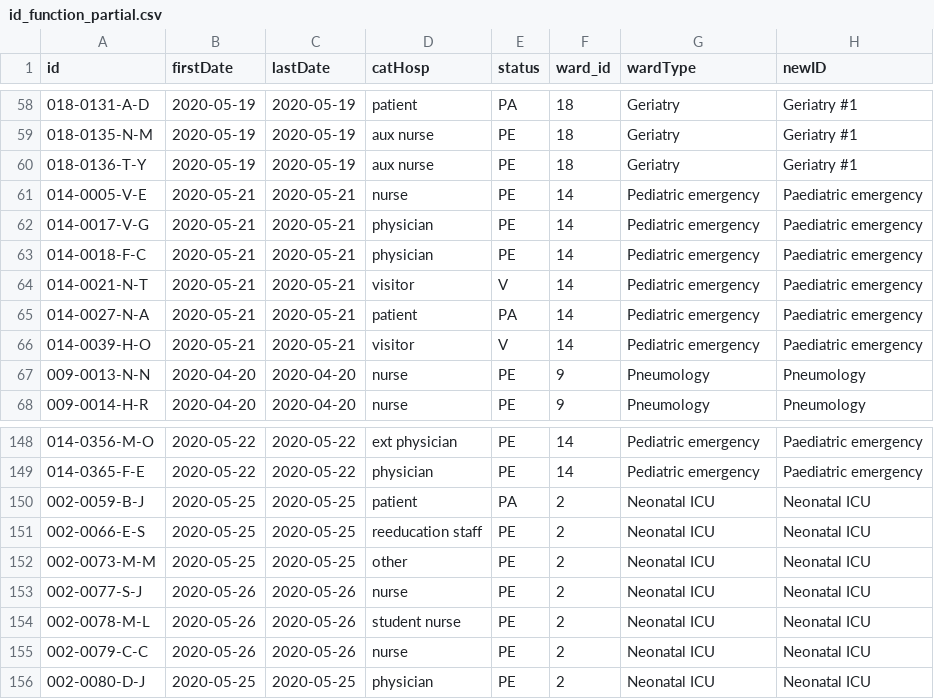
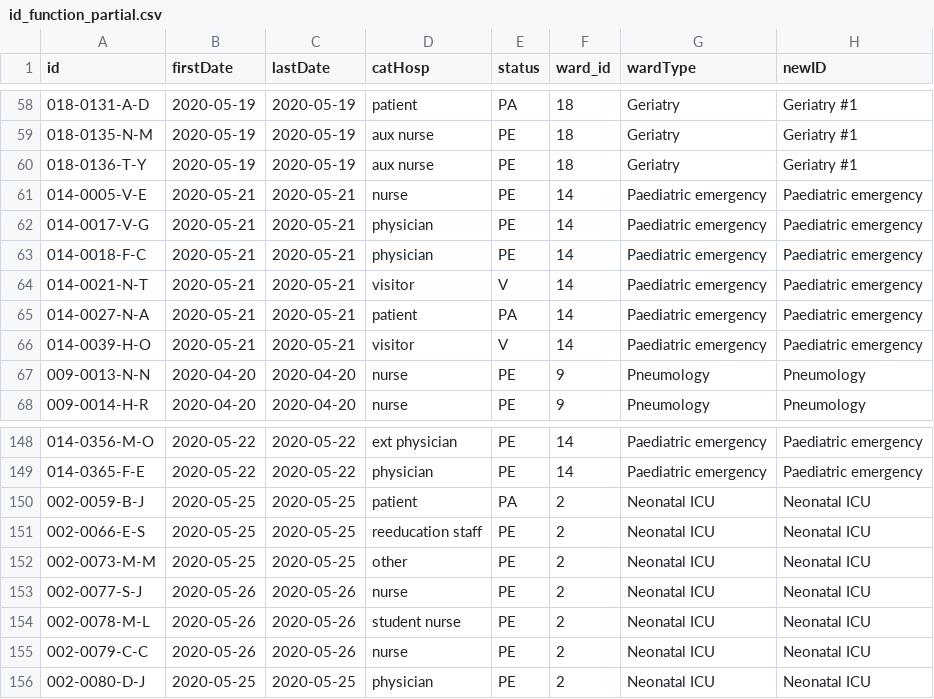
Before and after one commit to georgeshirreff/nodscov2_risksim, a CSV file: input/id_function_partial.csv, drawn as a sheet; only a part is shown, gaps mark what is left out; the diff covers the shown part only.

```diff
--- a/input/id_function_partial.csv
+++ b/input/id_function_partial.csv
@@ -60,8 +60,8 @@ id,firstDate,lastDate,catHosp,status,ward_id,wardType,newID
 018-0136-T-Y,2020-05-19,2020-05-19,aux nurse,PE,18,Geriatry,Geriatry #1
-014-0005-V-E,2020-05-21,2020-05-21,nurse,PE,14,Pediatric emergency,Paediatric emergency
-014-0017-V-G,2020-05-21,2020-05-21,physician,PE,14,Pediatric emergency,Paediatric emergency
-014-0018-F-C,2020-05-21,2020-05-21,physician,PE,14,Pediatric emergency,Paediatric emergency
-014-0021-N-T,2020-05-21,2020-05-21,visitor,V,14,Pediatric emergency,Paediatric emergency
-014-0027-N-A,2020-05-21,2020-05-21,patient,PA,14,Pediatric emergency,Paediatric emergency
-014-0039-H-O,2020-05-21,2020-05-21,visitor,V,14,Pediatric emergency,Paediatric emergency
+014-0005-V-E,2020-05-21,2020-05-21,nurse,PE,14,Paediatric emergency,Paediatric emergency
+014-0017-V-G,2020-05-21,2020-05-21,physician,PE,14,Paediatric emergency,Paediatric emergency
+014-0018-F-C,2020-05-21,2020-05-21,physician,PE,14,Paediatric emergency,Paediatric emergency
+014-0021-N-T,2020-05-21,2020-05-21,visitor,V,14,Paediatric emergency,Paediatric emergency
+014-0027-N-A,2020-05-21,2020-05-21,patient,PA,14,Paediatric emergency,Paediatric emergency
+014-0039-H-O,2020-05-21,2020-05-21,visitor,V,14,Paediatric emergency,Paediatric emergency
 009-0013-N-N,2020-04-20,2020-04-20,nurse,PE,9,Pneumology,Pneumology
@@ -148,3 +148,3 @@ id,firstDate,lastDate,catHosp,status,ward_id,wardType,newID
-014-0356-M-O,2020-05-22,2020-05-22,ext physician,PE,14,Pediatric emergency,Paediatric emergency
-014-0365-F-E,2020-05-22,2020-05-22,physician,PE,14,Pediatric emergency,Paediatric emergency
+014-0356-M-O,2020-05-22,2020-05-22,ext physician,PE,14,Paediatric emergency,Paediatric emergency
+014-0365-F-E,2020-05-22,2020-05-22,physician,PE,14,Paediatric emergency,Paediatric emergency
 002-0059-B-J,2020-05-25,2020-05-25,patient,PA,2,Neonatal ICU,Neonatal ICU
```
Also changed, not shown: 54 edited cells elsewhere in this file, input/list_ward_partial.csv, input/met_timespent_mins_partial.csv, 10 other files.
